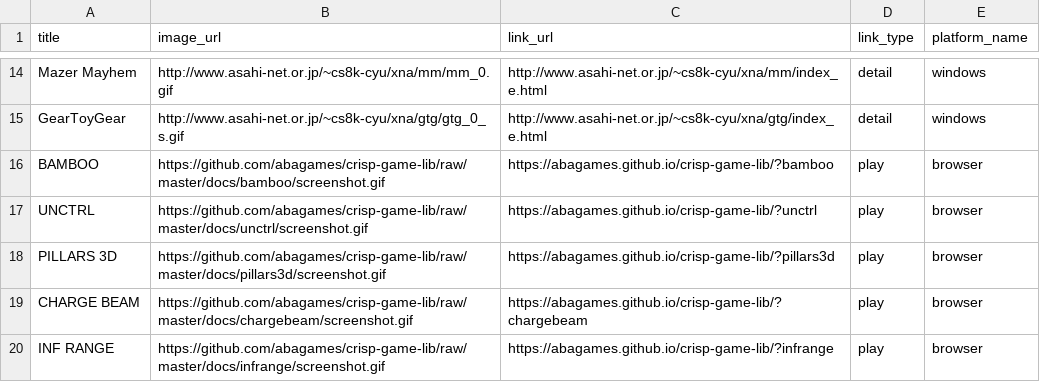
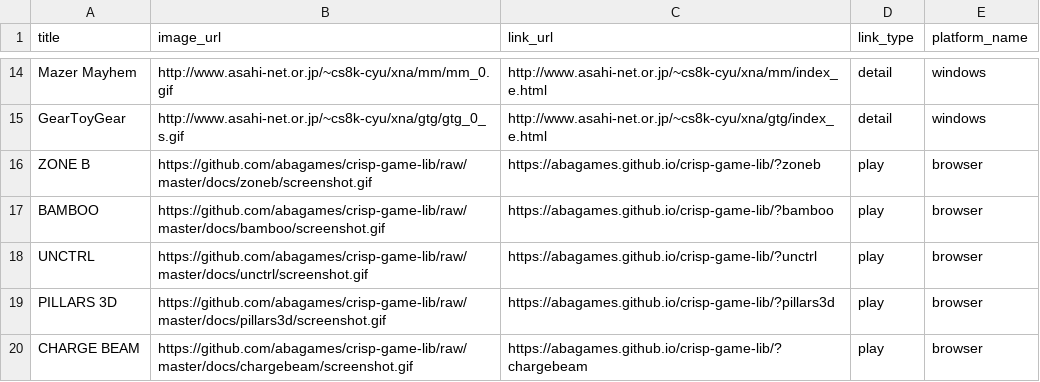
Before and after one commit to abagames/games-web-pages, a CSV file: src/abagames_games.csv, drawn as a sheet; only a part is shown, gaps mark what is left out; the shorter side is filled out with more unchanged rows; the diff names each change by its address in the sheet, - before the commit and + after, or states it on an @@ line.

Commit message:
Add game zoneb

```diff
--- a/src/abagames_games.csv
+++ b/src/abagames_games.csv
+row 16: ZONE B | https://github.com/abagames/crisp-game-lib/raw/master/docs/zoneb/screenshot.gif | https://abagames.github.io/crisp-game-lib/?zoneb | play | browser
```
Also changed, not shown: 2 other files.
